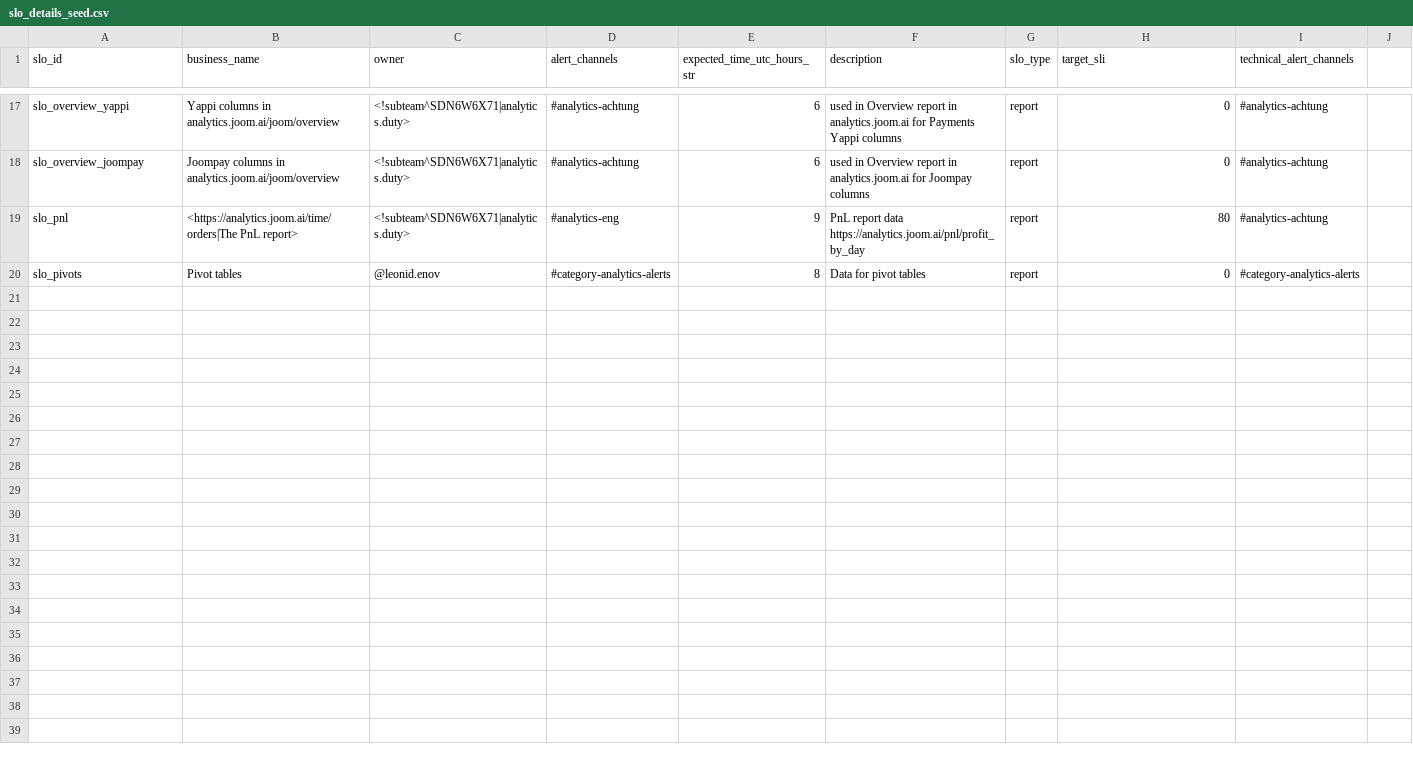
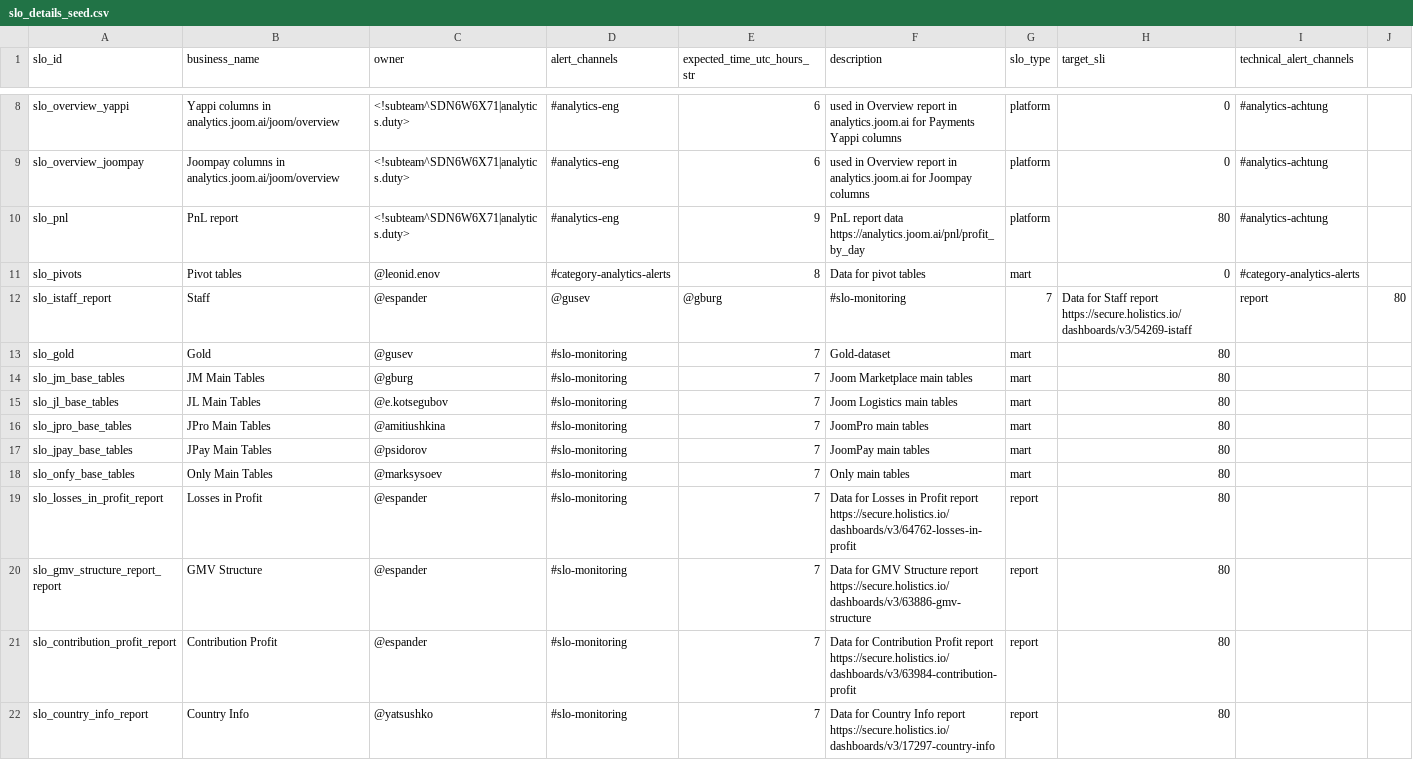
Before and after one commit to david-but-its-daweed/dbt-spark-models, a CSV file: analytics/dbt/seeds/slo_details_seed.csv, drawn as a sheet; only a part is shown, gaps mark what is left out; addresses are those after the commit; the diff covers the shown part only; the diff names each change by its address in the sheet, - before the commit and + after, or states it on an @@ line.

Commit message:
Feature/9277 slo update (#16708)
* :zap: added manual_tables, added sale_dates_v2

* :seedling: updated slo files

---------

Co-authored-by: gusev@joom.com <gusev@joom.com>

```diff
--- a/analytics/dbt/seeds/slo_details_seed.csv
+++ b/analytics/dbt/seeds/slo_details_seed.csv
-D8:D9 (alert_channels): #analytics-achtung
+D8:D9 (alert_channels): #analytics-eng
-G8:G10 (slo_type): report
+G8:G10 (slo_type): platform
-B10 (business_name): <https://analytics.joom.ai/time/orders|The PnL report>
+B10 (business_name): PnL report
-G11 (slo_type): report
+G11 (slo_type): mart
+row 12: slo_istaff_report | Staff | @espander | @gusev | @gburg | #slo-monitoring | 7 | Data for Staff report https://secure.holistics.io/dashboards/v3/54269-istaff | report | 80
+row 13: slo_gold | Gold | @gusev | #slo-monitoring | 7 | Gold-dataset | mart | 80
+row 14: slo_jm_base_tables | JM Main Tables | @gburg | #slo-monitoring | 7 | Joom Marketplace main tables | mart | 80
+row 15: slo_jl_base_tables | JL Main Tables | @e.kotsegubov | #slo-monitoring | 7 | Joom Logistics main tables | mart | 80
+row 16: slo_jpro_base_tables | JPro Main Tables | @amitiushkina | #slo-monitoring | 7 | JoomPro main tables | mart | 80
+row 17: slo_jpay_base_tables | JPay Main Tables | @psidorov | #slo-monitoring | 7 | JoomPay main tables | mart | 80
+row 18: slo_onfy_base_tables | Only Main Tables | @marksysoev | #slo-monitoring | 7 | Only main tables | mart | 80
+row 19: slo_losses_in_profit_report | Losses in Profit | @espander | #slo-monitoring | 7 | Data for Losses in Profit report https://secure.holistics.io/dashboards/v3/64762-losses-in-profit | report | 80
+row 20: slo_gmv_structure_report_report | GMV Structure | @espander | #slo-monitoring | 7 | Data for GMV Structure report https://secure.holistics.io/dashboards/v3/63886-gmv-structure | report | 80
+row 21: slo_contribution_profit_report | Contribution Profit | @espander | #slo-monitoring | 7 | Data for Contribution Profit report https://secure.holistics.io/dashboards/v3/63984-contribution-profit | report | 80
+row 22: slo_country_info_report | Country Info | @yatsushko | #slo-monitoring | 7 | Data for Country Info report https://secure.holistics.io/dashboards/v3/17297-country-info | report | 80
```
Also changed, not shown: 9 removed rows and 10 edited cells elsewhere in this file, analytics/dbt/seeds/slo_tables_seed.csv.
